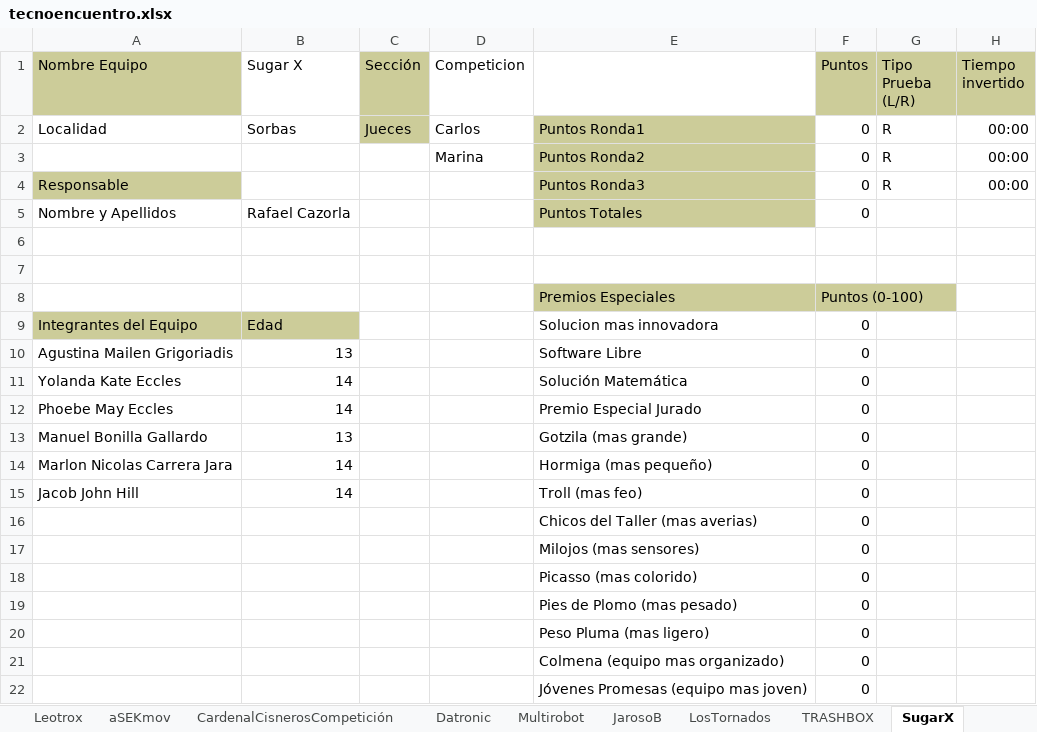
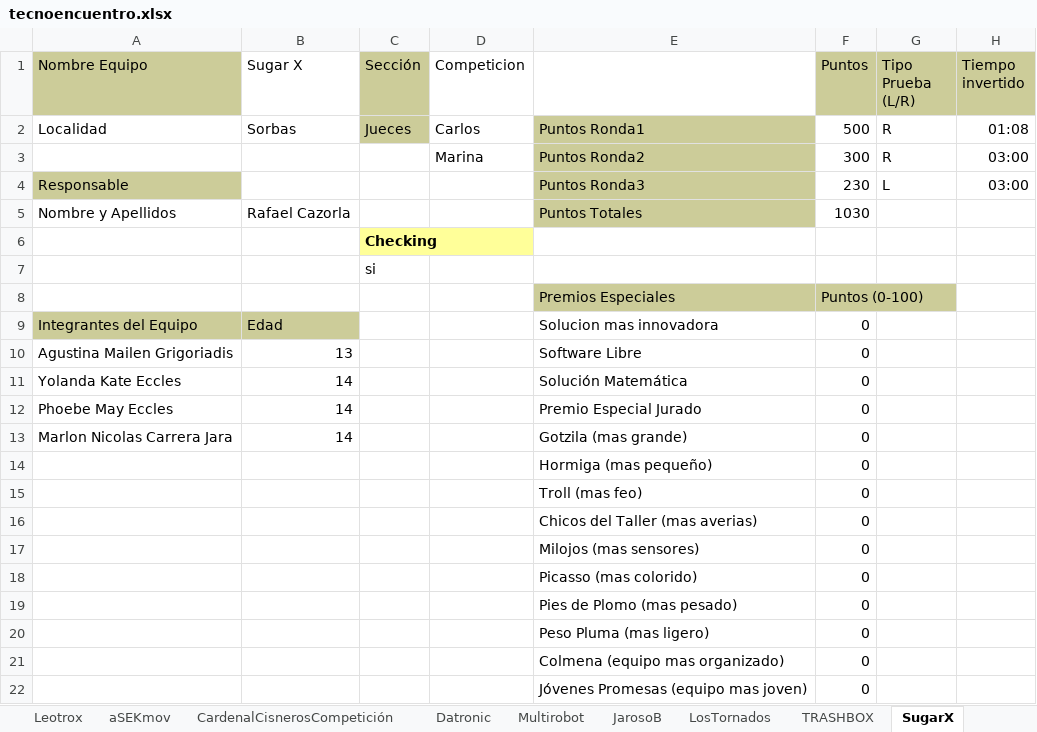
Before and after one commit to vencejo/gestion-premios-y-sorteo-TecnoEncuentro-2016, an Excel workbook: tecnoencuentro.xlsx, sheet SugarX, drawn as a sheet; values as stored, in another font and other column widths than the file's, no borders; removed rows and columns are numbered as before the commit, all else as after; the diff names each change by its address in the sheet, - before the commit and + after, or states it on an @@ line.

Commit message:
Corregida la omision del bonus si participan en dos pruebas distintas en competicion

```diff
--- a/tecnoencuentro.xlsx (sheet SugarX)
+++ b/tecnoencuentro.xlsx (sheet SugarX)
-F2 (Puntos): 0
+F2 (Puntos): 500
-H2 (Tiempo invertido): 00:00
+H2 (Tiempo invertido): 01:08
-F3 (Puntos): 0
+F3 (Puntos): 300
-H3:H4 (Tiempo invertido): 00:00
+H3:H4 (Tiempo invertido): 03:00
-F4 (Puntos): 0
+F4 (Puntos): 230
-G4 (Tipo Prueba (L/R)): R
+G4 (Tipo Prueba (L/R)): L
-F5 (Puntos): 0
+F5 (Puntos): 1030
-C6 (Sección): (empty)
+C6 (Sección): Checking
-C6 fill: none
+C6 fill: #FFFF99
-C7 (Sección): (empty)
+C7 (Sección): si
-row 13: Manuel Bonilla Gallardo | 13 |  |  | Gotzila (mas grande) | 0
-E13: Hormiga (mas pequeño)
+E13: Gotzila (mas grande)
-row 15: Jacob John Hill | 14 |  |  | Troll (mas feo) | 0
+row 14:  |  |  |  | Hormiga (mas pequeño) | 0
+row 15:  |  |  |  | Troll (mas feo) | 0
```
Also changed, not shown: sheet IES Campos de Nijar, sheet JarosoB, sheet Prince Robots, sheet IES Ciudad Dalias, sheet Asacal Almería 2, sheet Leotrox, 23 more sheets, other sheet tabs, 3 other files.
